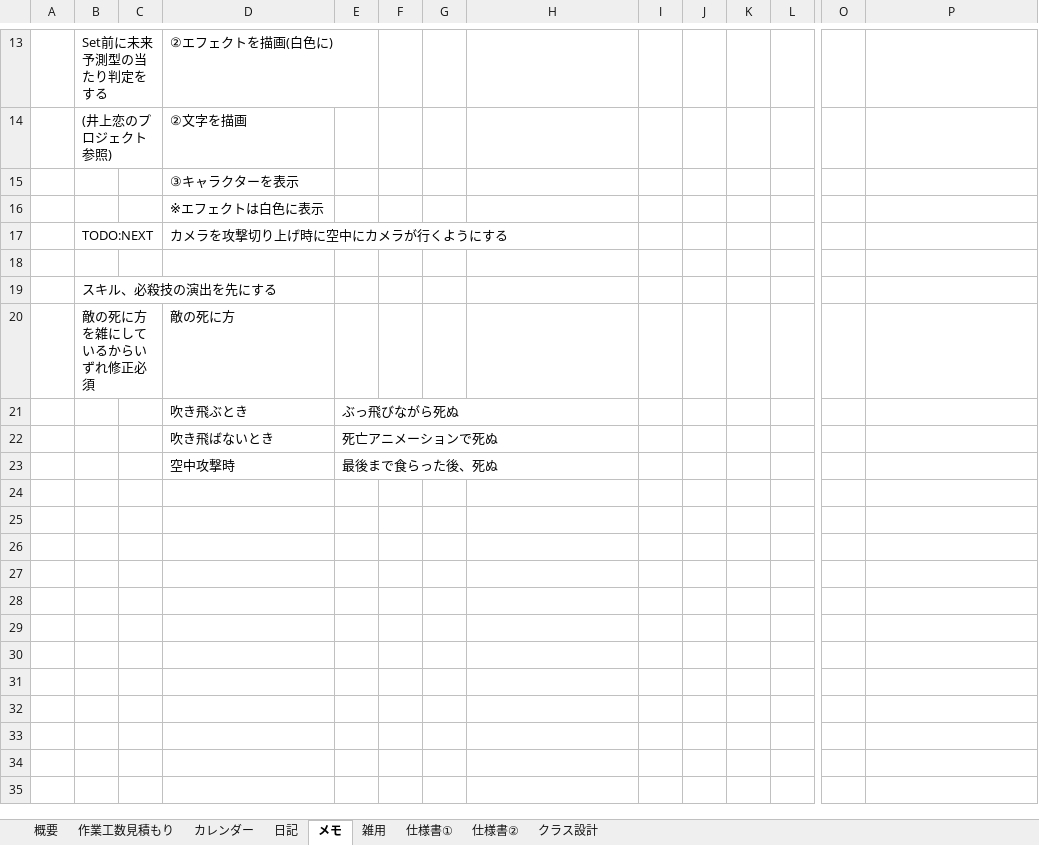
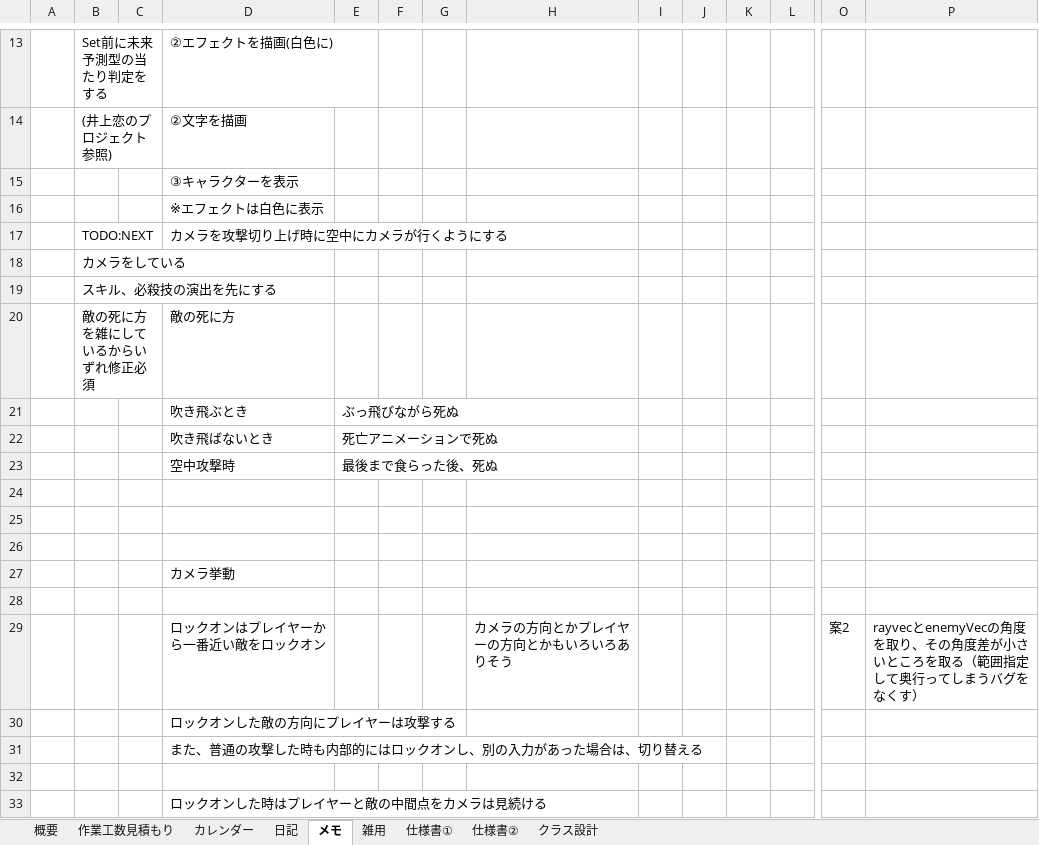
Before and after one commit to hir4rin/2026_summer, an Excel workbook: 進捗/コスト表_summer_2026.xlsx, sheet メモ, drawn as a sheet; only a part is shown, gaps mark what is left out; values as stored, in another font and other column widths than the file's, no borders; rows hold the shown columns only; the diff names each change by its address in the sheet, - before the commit and + after, or states it on an @@ line.

```diff
--- a/進捗/コスト表_summer_2026.xlsx (sheet メモ)
+++ b/進捗/コスト表_summer_2026.xlsx (sheet メモ)
-B18: (empty)
+B18: カメラをしている
+row 24: (empty)
+row 25: (empty)
+row 26: (empty)
+row 27:  |  |  | カメラ挙動
+row 28: (empty)
+row 29:  |  |  | ロックオンはプレイヤーから一番近い敵をロックオン |  |  |  | カメラの方向とかプレイヤーの方向とかもいろいろありそう |  |  |  |  | 案2 | rayvecとenemyVecの角度を取り、その角度差が小さいところを取る（範囲指定して奥行ってしまうバグをなくす）
+row 30:  |  |  | ロックオンした敵の方向にプレイヤーは攻撃する
+row 31:  |  |  | また、普通の攻撃した時も内部的にはロックオンし、別の入力があった場合は、切り替える
+row 32: (empty)
+row 33:  |  |  | ロックオンした時はプレイヤーと敵の中間点をカメラは見続ける
```
Also changed, not shown: sheet 概要, sheet 作業工数見積もり, 5 other files.
